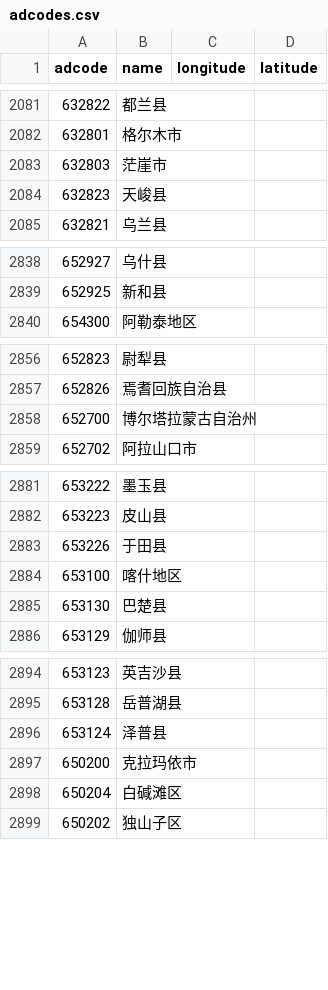
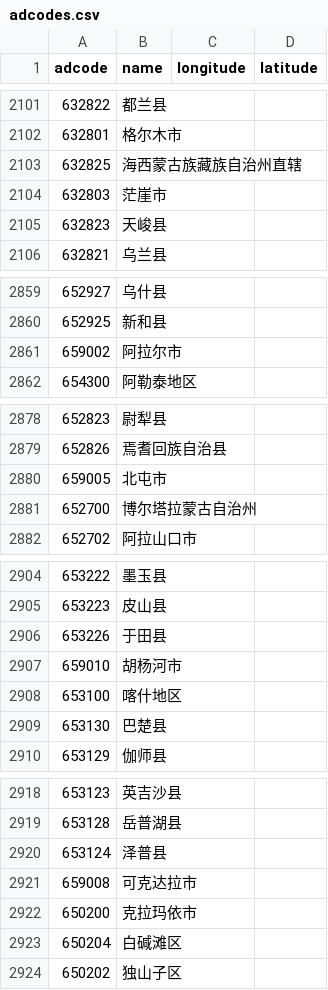
Before and after one commit to hipacloud/hipa-geo-data, a CSV file: data/adcodes.csv, drawn as a sheet; only a part is shown, gaps mark what is left out; the diff covers the shown part only; the diff names each change by its address in the sheet, - before the commit and + after, or states it on an @@ line.

```diff
--- a/data/adcodes.csv
+++ b/data/adcodes.csv
+row 2103: 632825 | 海西蒙古族藏族自治州直辖
+row 2861: 659002 | 阿拉尔市
+row 2880: 659005 | 北屯市
+row 2907: 659010 | 胡杨河市
+row 2921: 659008 | 可克达拉市
```
Also changed, not shown: 26 added rows and 2 moved rows elsewhere in this file, 10 other files.
